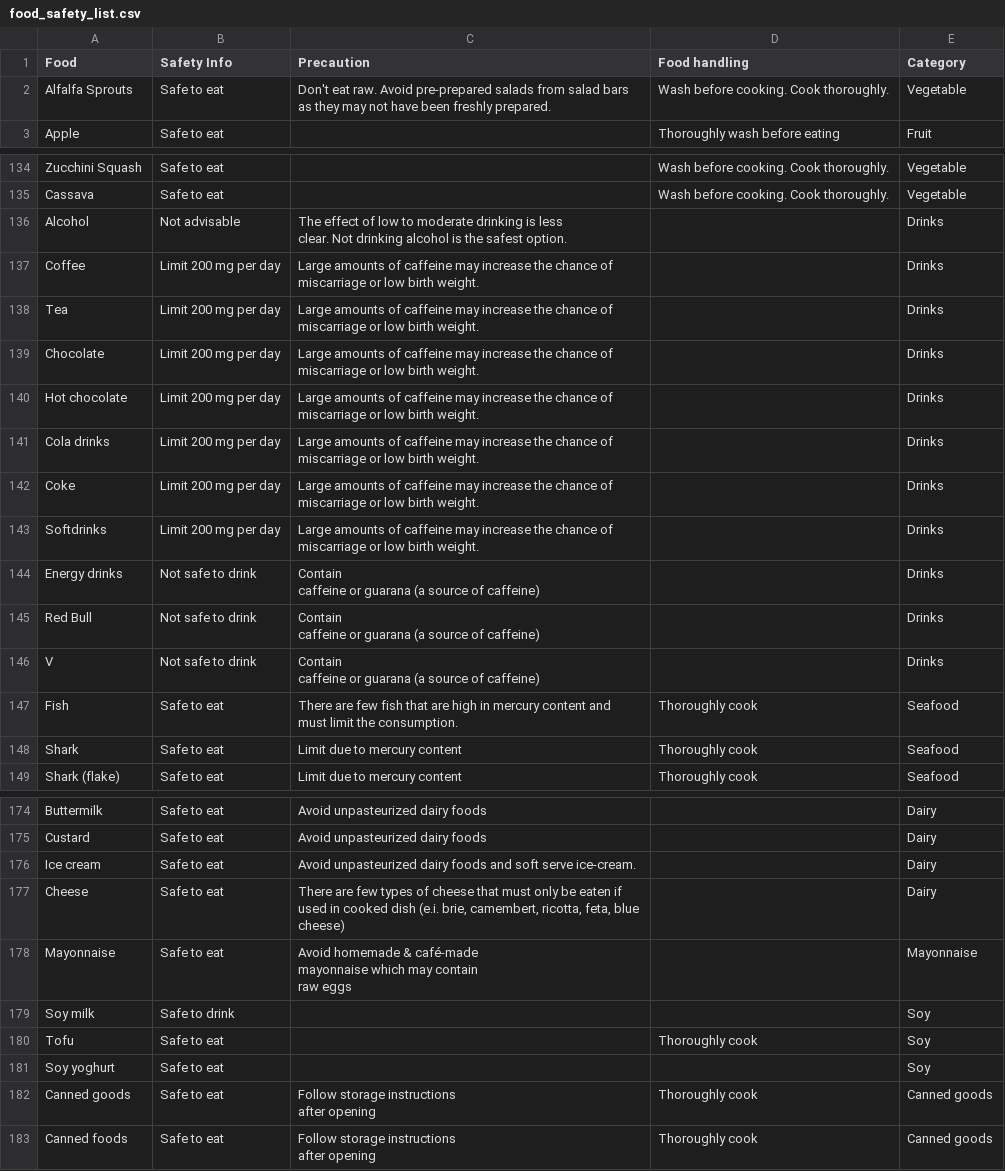
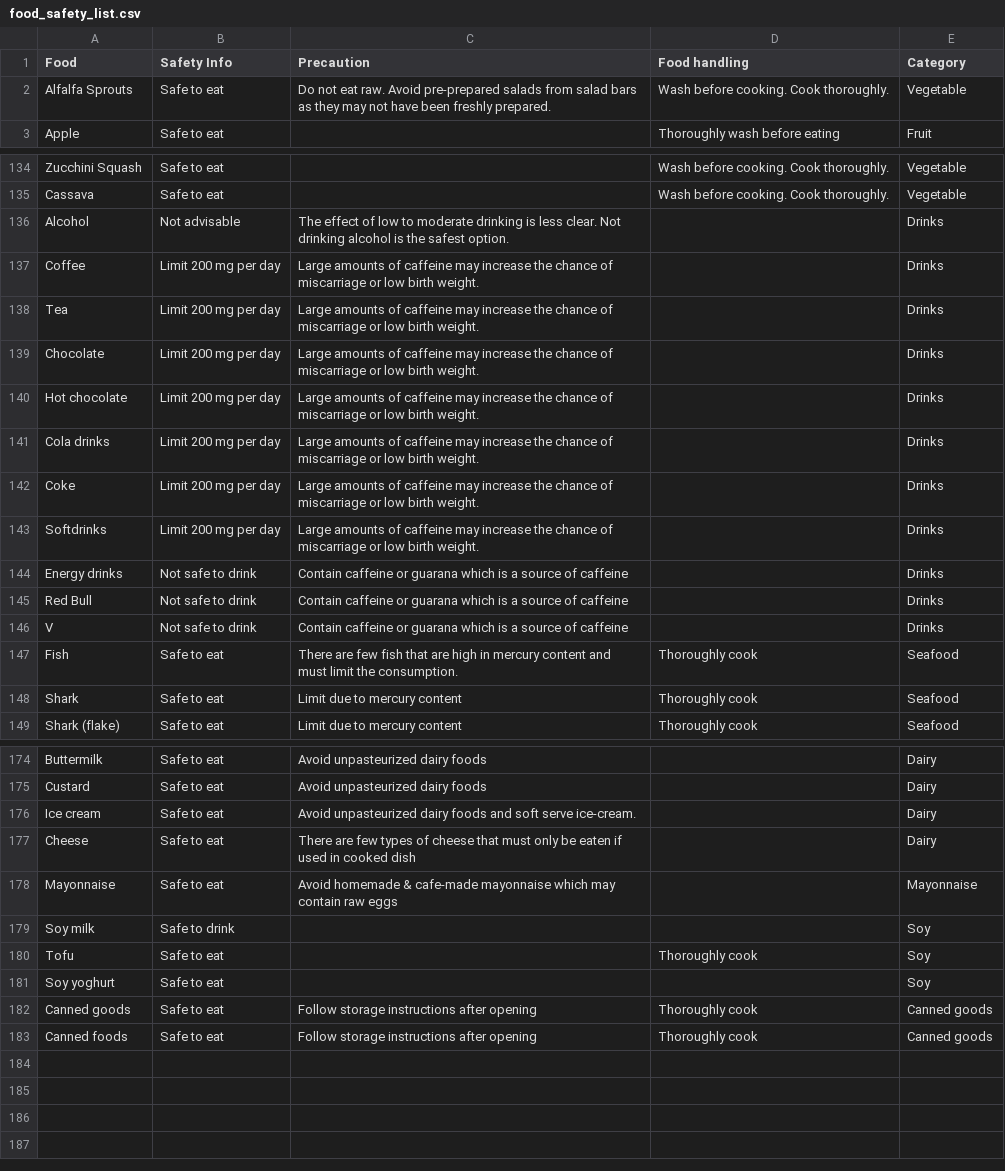
Before and after one commit to jmcaluyafuentes/terminal-app, a CSV file: food_safety_list.csv, drawn as a sheet; only a part is shown, gaps mark what is left out; ↵ is a line break in a cell; the diff covers the shown part only; the diff names each change by its address in the sheet, - before the commit and + after, or states it on an @@ line.

Commit message:
Remove invalid characters

```diff
--- a/food_safety_list.csv
+++ b/food_safety_list.csv
-C2 (Precaution): Don't eat raw.…
+C2 (Precaution): Do not eat raw.…
-C136 (Precaution): …safest option.
+C136 (Precaution): …safest option.
-C137:C143 (Precaution): …birth weight.
+C137:C143 (Precaution): …birth weight.
-C144:C146 (Precaution): …or guarana (a source of caffeine)
+C144:C146 (Precaution): …or guarana which is a source of caffeine
-C177 (Precaution): …cooked dish (e.i. brie, camembert, ricotta, feta, blue cheese)
+C177 (Precaution): …cooked dish
-C178 (Precaution): …homemade & café-made ↵ mayonnaise which…
+C178 (Precaution): …homemade & cafe-made mayonnaise which…
-C182:C183 (Precaution): Follow storage instructions ↵ after opening
+C182:C183 (Precaution): Follow storage instructions after opening
```
Also changed, not shown: 7 edited cells elsewhere in this file.
